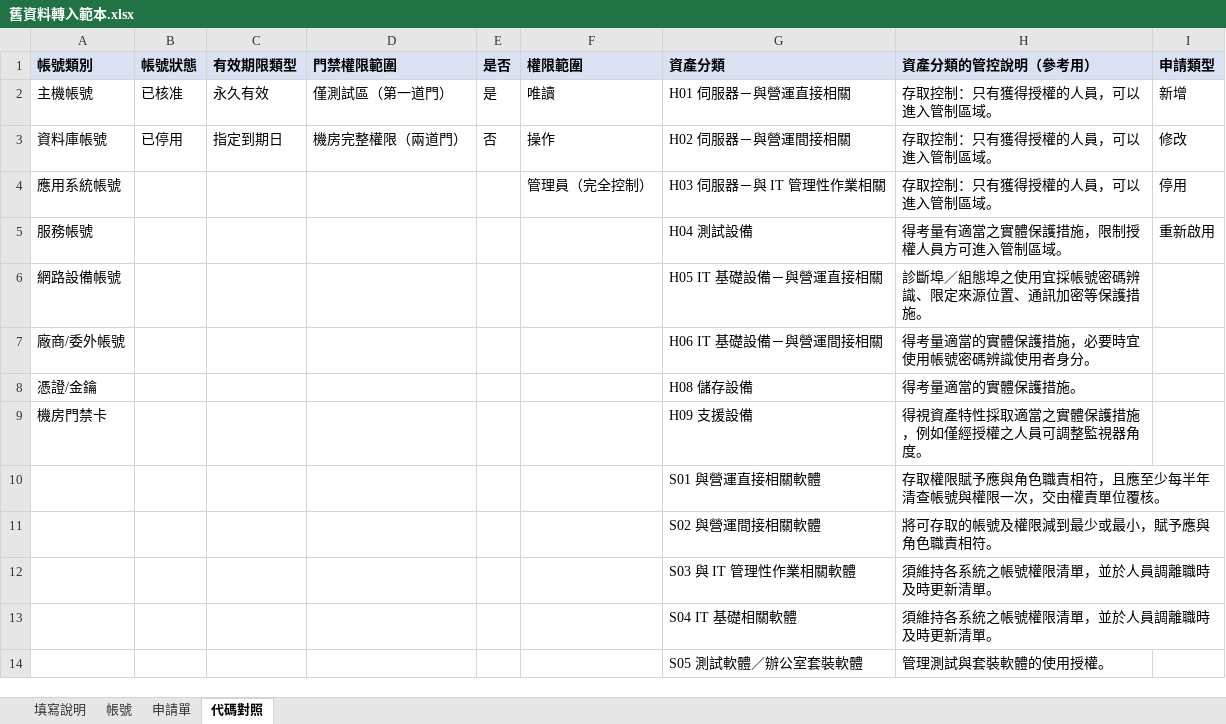
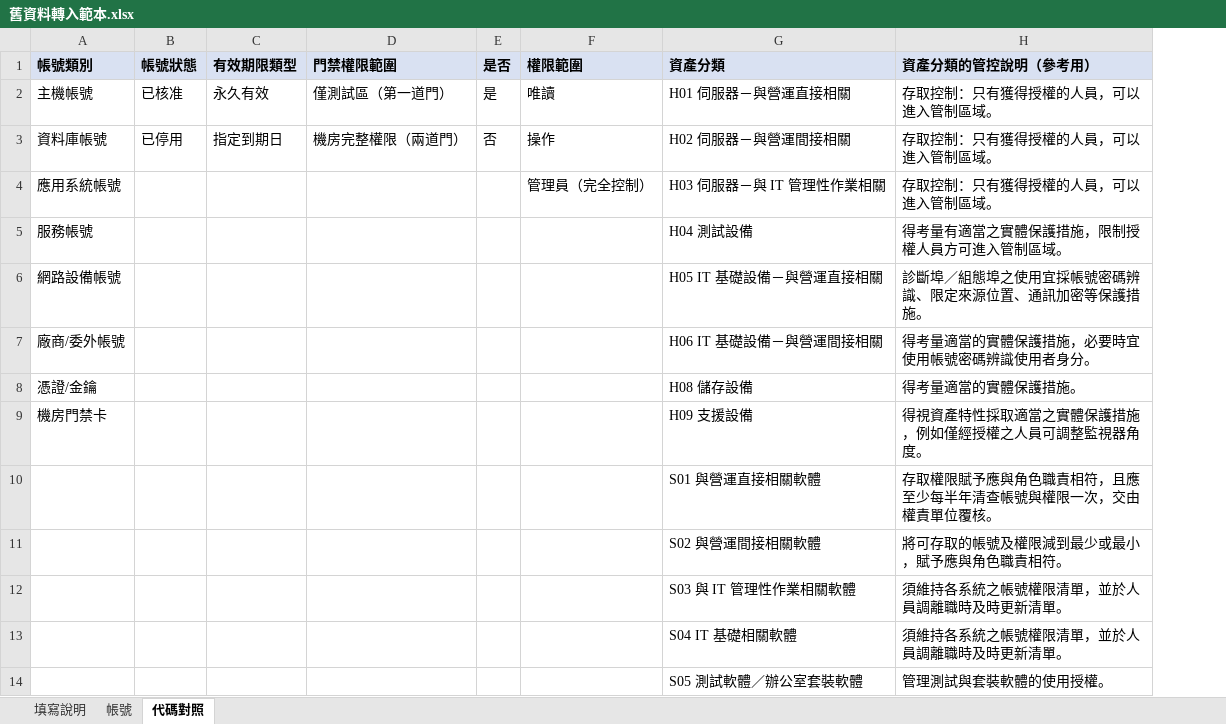
Before and after one commit to rt-wayne/infra_manager, an Excel workbook: docs/舊資料轉入/舊資料轉入範本.xlsx, sheet 代碼對照, drawn as a sheet; values as stored, in another font and other column widths than the file's, no borders; the diff names each change by its address in the sheet, - before the commit and + after, or states it on an @@ line.

```diff
--- a/docs/舊資料轉入/舊資料轉入範本.xlsx (sheet 代碼對照)
+++ b/docs/舊資料轉入/舊資料轉入範本.xlsx (sheet 代碼對照)
-sheet tab: 申請單
-column I (申請類型), rows 2-5: 新增 | 修改 | 停用 | 重新啟用
```
Also changed, not shown: sheet 填寫說明, sheet 帳號, 4 other files.
